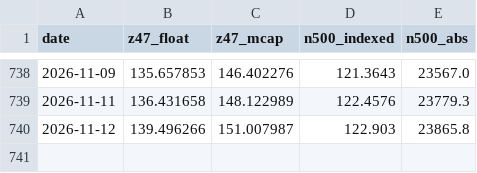
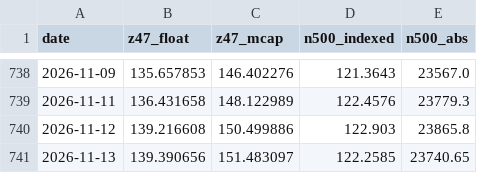
Before and after one commit to EverythingDesign/z47-index-feed, a CSV file: z47_history.csv, drawn as a sheet; only a part is shown, gaps mark what is left out.

```diff
--- a/z47_history.csv
+++ b/z47_history.csv
@@ -739,2 +739,3 @@ date,z47_float,z47_mcap,n500_indexed,n500_abs
 2026-11-11,136.431658,148.122989,122.4576,23779.3
-2026-11-12,139.496266,151.007987,122.903,23865.8
+2026-11-12,139.216608,150.499886,122.903,23865.8
+2026-11-13,139.390656,151.483097,122.2585,23740.65
```
Also changed, not shown: 2 other files.
